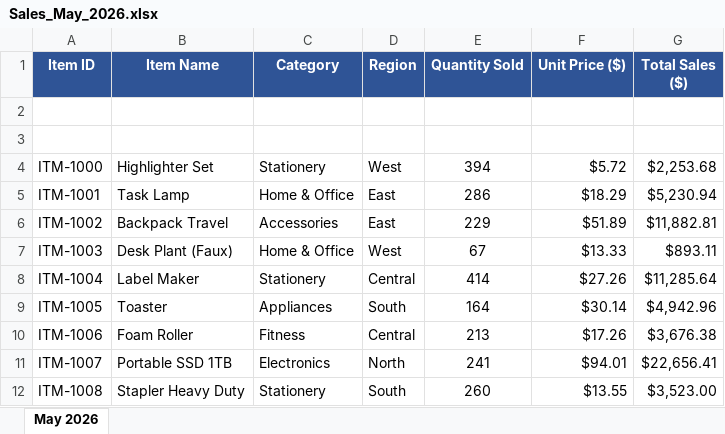
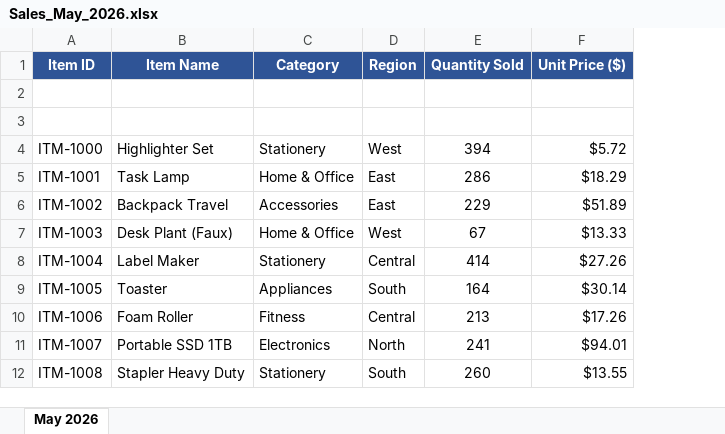
Before and after one commit to md-4n4s/Python-Project, an Excel workbook: sample_sales_data/Sales_May_2026.xlsx, sheet May 2026, drawn as a sheet; only a part is shown; values as stored, in another font and other column widths than the file's, no borders; the diff names each change by its address in the sheet, - before the commit and + after, or states it on an @@ line.

```diff
--- a/sample_sales_data/Sales_May_2026.xlsx (sheet May 2026)
+++ b/sample_sales_data/Sales_May_2026.xlsx (sheet May 2026)
-column G (Total Sales ($)), rows 4-12: $2,253.68 | $5,230.94 | $11,882.81 | $893.11 | $11,285.64 | $4,942.96 | $3,676.38 | $22,656.41 | $3,523.00
```
Also changed, not shown: Sales_Report.xlsx, sample_sales_data/Sales_April_2026.xlsx, 4 other files.
